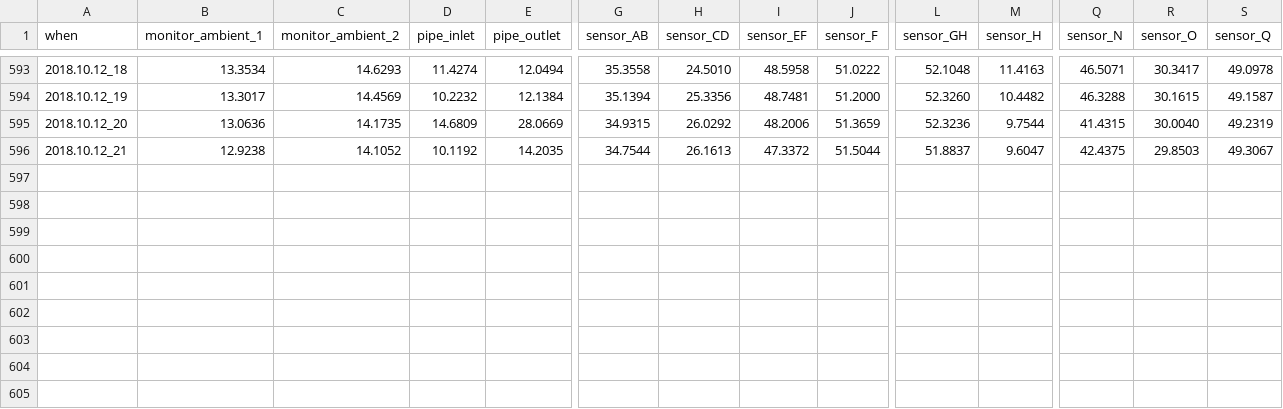
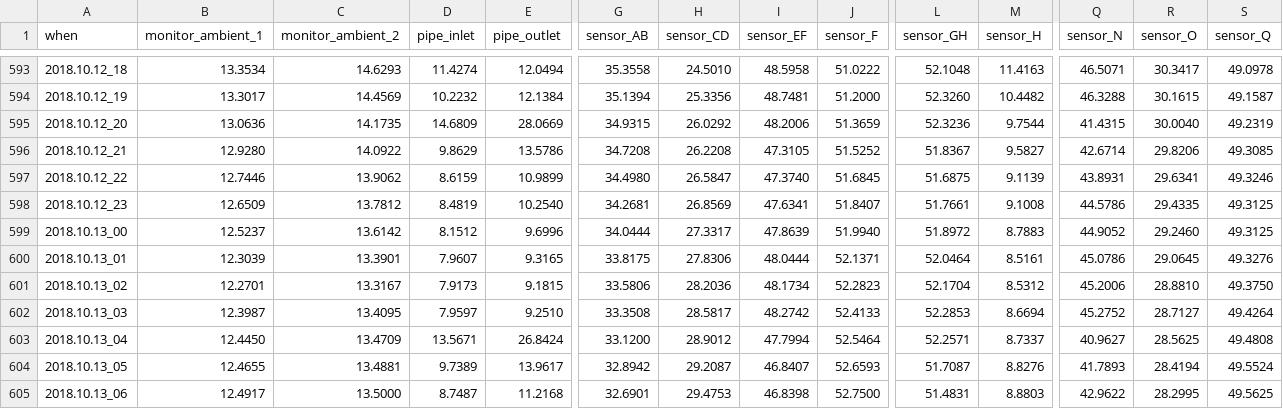
Before and after one commit to pgcrumley/MoundController, a CSV file: Data/temp_1h.csv, drawn as a sheet; only a part is shown, gaps mark what is left out; rows hold the shown columns only; the diff covers the shown part only; the diff names each change by its address in the sheet, - before the commit and + after, or states it on an @@ line.

Commit message:
update data on Sat, Oct 13, 2018 06:46:15

```diff
--- a/Data/temp_1h.csv
+++ b/Data/temp_1h.csv
-B596 (monitor_ambient_1): 12.9238
+B596 (monitor_ambient_1): 12.9280
-C596 (monitor_ambient_2): 14.1052
+C596 (monitor_ambient_2): 14.0922
-D596 (pipe_inlet): 10.1192
+D596 (pipe_inlet): 9.8629
-E596 (pipe_outlet): 14.2035
+E596 (pipe_outlet): 13.5786
-G596 (sensor_AB): 34.7544
+G596 (sensor_AB): 34.7208
-H596 (sensor_CD): 26.1613
+H596 (sensor_CD): 26.2208
-I596 (sensor_EF): 47.3372
+I596 (sensor_EF): 47.3105
-J596 (sensor_F): 51.5044
+J596 (sensor_F): 51.5252
-L596 (sensor_GH): 51.8837
+L596 (sensor_GH): 51.8367
-M596 (sensor_H): 9.6047
+M596 (sensor_H): 9.5827
-Q596 (sensor_N): 42.4375
+Q596 (sensor_N): 42.6714
-R596 (sensor_O): 29.8503
+R596 (sensor_O): 29.8206
-S596 (sensor_Q): 49.3067
+S596 (sensor_Q): 49.3085
+row 597: 2018.10.12_22 | 12.7446 | 13.9062 | 8.6159 | 10.9899 | 34.4980 | 26.5847 | 47.3740 | 51.6845 | 51.6875 | 9.1139 | 43.8931 | 29.6341 | 49.3246
+row 598: 2018.10.12_23 | 12.6509 | 13.7812 | 8.4819 | 10.2540 | 34.2681 | 26.8569 | 47.6341 | 51.8407 | 51.7661 | 9.1008 | 44.5786 | 29.4335 | 49.3125
+row 599: 2018.10.13_00 | 12.5237 | 13.6142 | 8.1512 | 9.6996 | 34.0444 | 27.3317 | 47.8639 | 51.9940 | 51.8972 | 8.7883 | 44.9052 | 29.2460 | 49.3125
+row 600: 2018.10.13_01 | 12.3039 | 13.3901 | 7.9607 | 9.3165 | 33.8175 | 27.8306 | 48.0444 | 52.1371 | 52.0464 | 8.5161 | 45.0786 | 29.0645 | 49.3276
+row 601: 2018.10.13_02 | 12.2701 | 13.3167 | 7.9173 | 9.1815 | 33.5806 | 28.2036 | 48.1734 | 52.2823 | 52.1704 | 8.5312 | 45.2006 | 28.8810 | 49.3750
+row 602: 2018.10.13_03 | 12.3987 | 13.4095 | 7.9597 | 9.2510 | 33.3508 | 28.5817 | 48.2742 | 52.4133 | 52.2853 | 8.6694 | 45.2752 | 28.7127 | 49.4264
+row 603: 2018.10.13_04 | 12.4450 | 13.4709 | 13.5671 | 26.8424 | 33.1200 | 28.9012 | 47.7994 | 52.5464 | 52.2571 | 8.7337 | 40.9627 | 28.5625 | 49.4808
+row 604: 2018.10.13_05 | 12.4655 | 13.4881 | 9.7389 | 13.9617 | 32.8942 | 29.2087 | 46.8407 | 52.6593 | 51.7087 | 8.8276 | 41.7893 | 28.4194 | 49.5524
+row 605: 2018.10.13_06 | 12.4917 | 13.5000 | 8.7487 | 11.2168 | 32.6901 | 29.4753 | 46.8398 | 52.7500 | 51.4831 | 8.8803 | 42.9622 | 28.2995 | 49.5625
```
Also changed, not shown: 3 edited cells elsewhere in this file, Data/temp_1d.csv, 2 other files.
